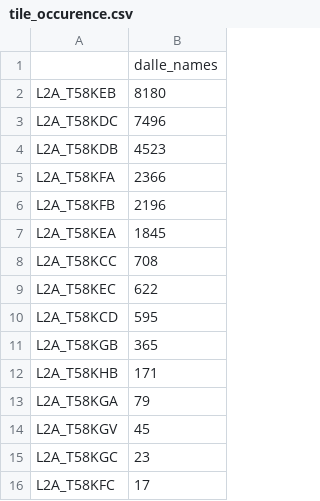
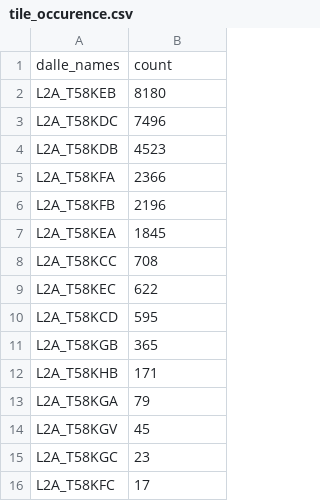
Before and after one commit to yougis/incendies_CQ_sentinel_surfaces_brulees, a CSV file: Controle/tile_occurence.csv, drawn as a sheet; removed rows and columns are numbered as before the commit, all else as after; the diff names each change by its address in the sheet, - before the commit and + after, or states it on an @@ line.

```diff
--- a/Controle/tile_occurence.csv
+++ b/Controle/tile_occurence.csv
-row 1:  | dalle_names
+row 1: dalle_names | count
```
Also changed, not shown: 5 other files.
